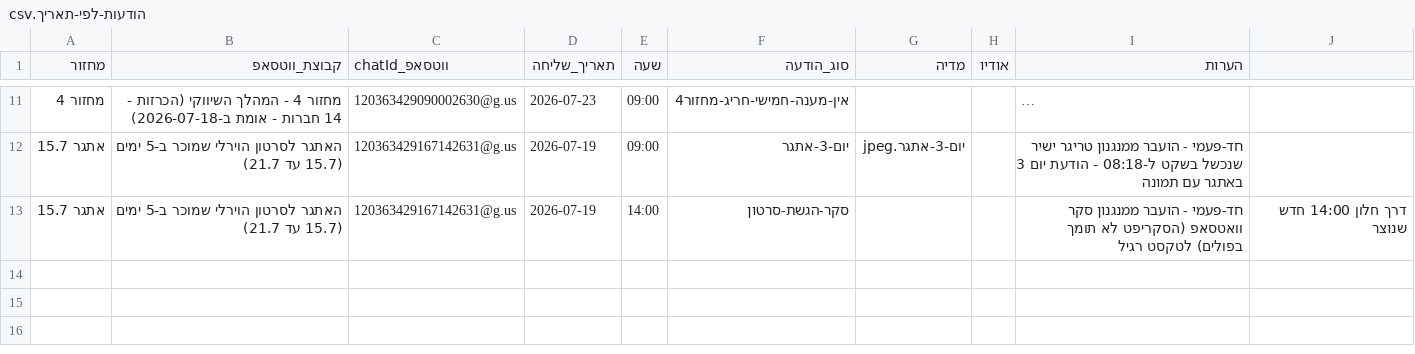
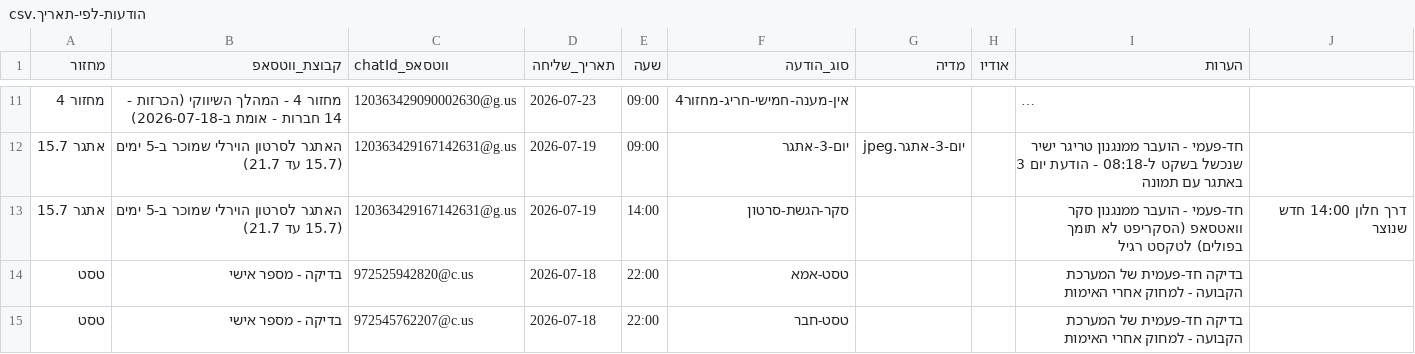
Before and after one commit to mayakislev-ux/maya-session-reminders-agent, a CSV file: הודעות-לפי-תאריך.csv, drawn as a sheet; only a part is shown, gaps mark what is left out; long unchanged cells end in …; the diff names each change by its address in the sheet, - before the commit and + after, or states it on an @@ line.

```diff
--- a/הודעות-לפי-תאריך.csv
+++ b/הודעות-לפי-תאריך.csv
+row 14: טסט | בדיקה - מספר אישי | 972525942820@c.us | 2026-07-18 | 22:00 | טסט-אמא |  |  | בדיקה חד-פעמית של המערכת הקבועה - למחוק אחרי האימות
+row 15: טסט | בדיקה - מספר אישי | 972545762207@c.us | 2026-07-18 | 22:00 | טסט-חבר |  |  | בדיקה חד-פעמית של המערכת הקבועה - למחוק אחרי האימות
```
Also changed, not shown: 2 other files.
